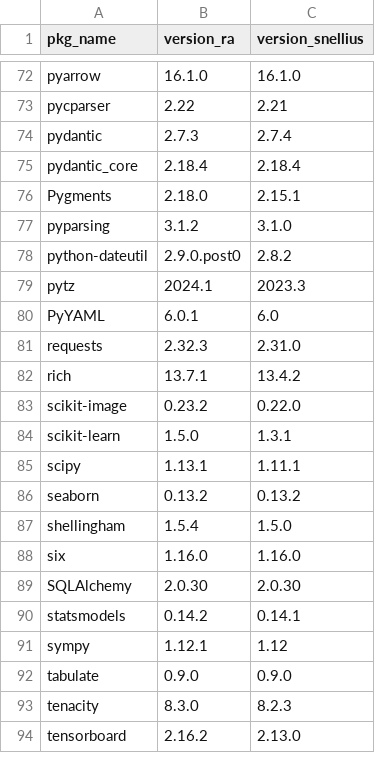
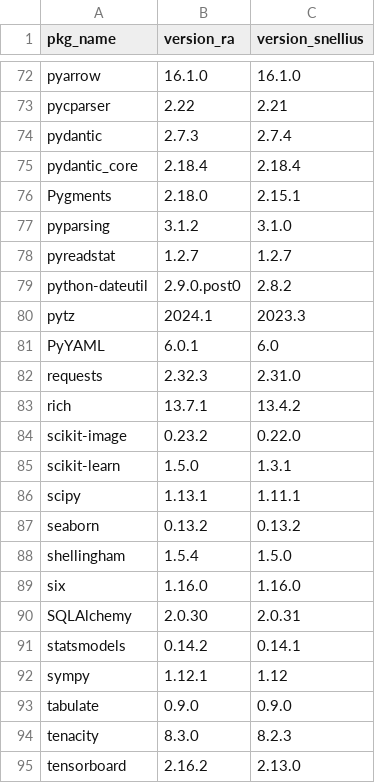
Before and after one commit to sodascience/cbs_python, a CSV file: ossc/version_comparison.csv, drawn as a sheet; only a part is shown, gaps mark what is left out.

Commit message:
add pyreadstat

```diff
--- a/ossc/version_comparison.csv
+++ b/ossc/version_comparison.csv
@@ -77,2 +77,3 @@ Pygments,2.18.0,2.15.1
 pyparsing,3.1.2,3.1.0
+pyreadstat,1.2.7,1.2.7
 python-dateutil,2.9.0.post0,2.8.2
@@ -88,3 +89,3 @@ shellingham,1.5.4,1.5.0
 six,1.16.0,1.16.0
-SQLAlchemy,2.0.30,2.0.30
+SQLAlchemy,2.0.30,2.0.31
 statsmodels,0.14.2,0.14.1
```
Also changed, not shown: 3 other files.
